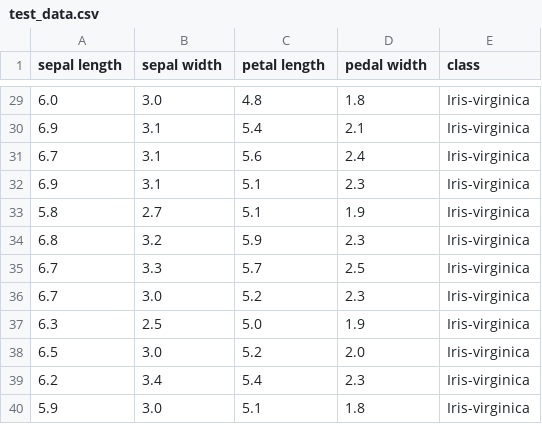
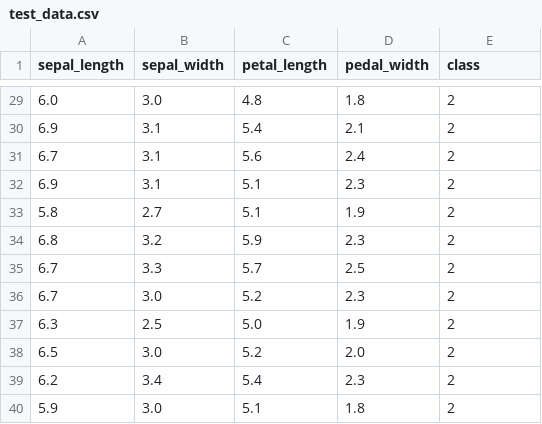
Before and after one commit to nickdagnino/pyVestor, a CSV file: ClassificationTest/test_data.csv, drawn as a sheet; only a part is shown, gaps mark what is left out; the diff covers the shown part only.

```diff
--- a/ClassificationTest/test_data.csv
+++ b/ClassificationTest/test_data.csv
@@ -1 +1 @@
-sepal length,sepal width,petal length,pedal width,class
+sepal_length,sepal_width,petal_length,pedal_width,class
@@ -29,12 +29,12 @@ sepal length,sepal width,petal length,pedal width,class
-6.0,3.0,4.8,1.8,Iris-virginica
-6.9,3.1,5.4,2.1,Iris-virginica
-6.7,3.1,5.6,2.4,Iris-virginica
-6.9,3.1,5.1,2.3,Iris-virginica
-5.8,2.7,5.1,1.9,Iris-virginica
-6.8,3.2,5.9,2.3,Iris-virginica
-6.7,3.3,5.7,2.5,Iris-virginica
-6.7,3.0,5.2,2.3,Iris-virginica
-6.3,2.5,5.0,1.9,Iris-virginica
-6.5,3.0,5.2,2.0,Iris-virginica
-6.2,3.4,5.4,2.3,Iris-virginica
-5.9,3.0,5.1,1.8,Iris-virginica
+6.0,3.0,4.8,1.8,2
+6.9,3.1,5.4,2.1,2
+6.7,3.1,5.6,2.4,2
+6.9,3.1,5.1,2.3,2
+5.8,2.7,5.1,1.9,2
+6.8,3.2,5.9,2.3,2
+6.7,3.3,5.7,2.5,2
+6.7,3.0,5.2,2.3,2
+6.3,2.5,5.0,1.9,2
+6.5,3.0,5.2,2.0,2
+6.2,3.4,5.4,2.3,2
+5.9,3.0,5.1,1.8,2
```
Also changed, not shown: 27 edited cells elsewhere in this file, ClassificationTest/training_data.csv, 9 other files.
